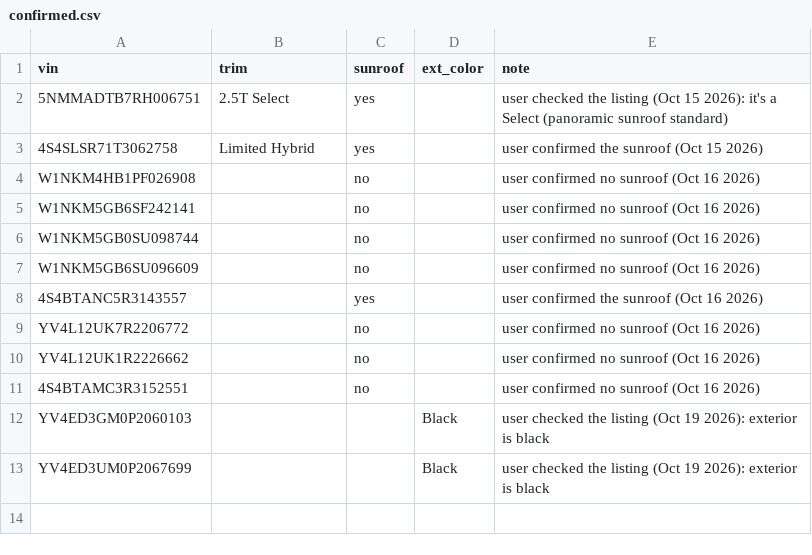
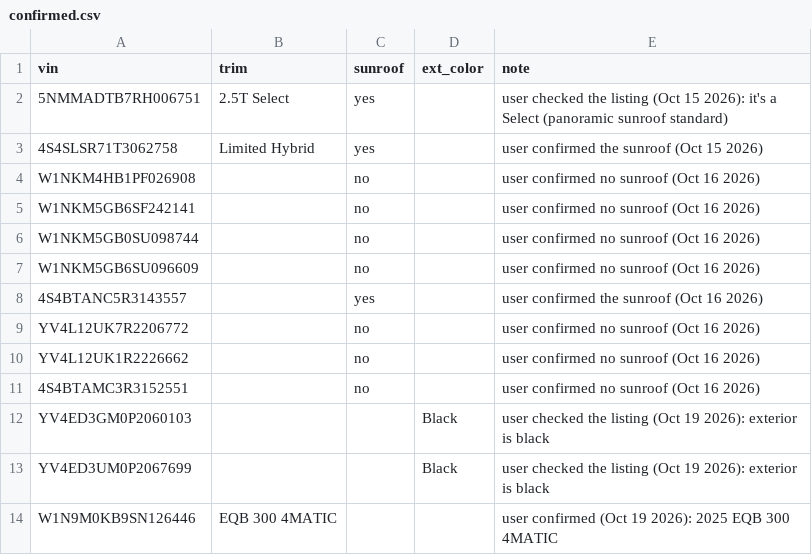
Before and after one commit to jhpdrbl/Car-finder-Ross, a CSV file: data/confirmed.csv, drawn as a sheet; the diff names each change by its address in the sheet, - before the commit and + after, or states it on an @@ line.

```diff
--- a/data/confirmed.csv
+++ b/data/confirmed.csv
+row 14: W1N9M0KB9SN126446 | EQB 300 4MATIC |  |  | user confirmed (Oct 19 2026): 2025 EQB 300 4MATIC
```
Also changed, not shown: 2 other files.
